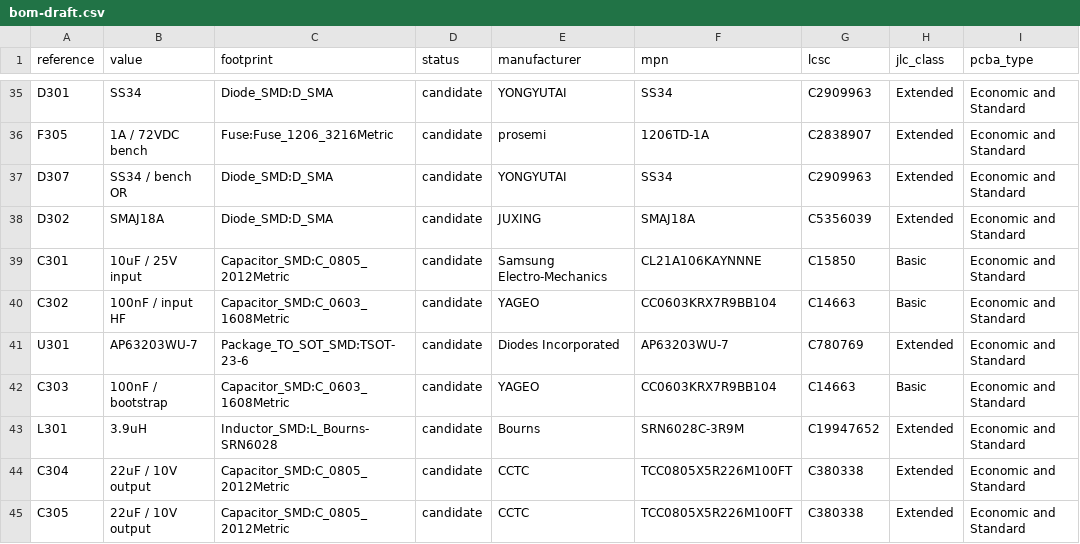
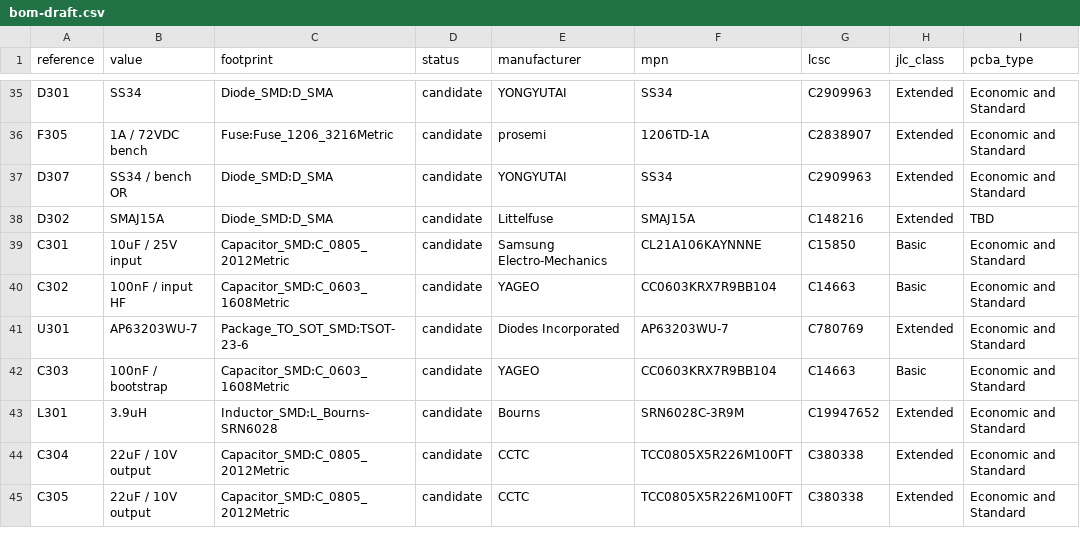
Before and after one commit to itorralbo/open-saeco-controller, a CSV file: hardware/controller/bom-draft.csv, drawn as a sheet; only a part is shown, gaps mark what is left out.

```diff
--- a/hardware/controller/bom-draft.csv
+++ b/hardware/controller/bom-draft.csv
@@ -37,3 +37,3 @@ F305,1A / 72VDC bench,Fuse:Fuse_1206_3216Metric,candidate,prosemi,1206TD-1A,C283
 D307,SS34 / bench OR,Diode_SMD:D_SMA,candidate,YONGYUTAI,SS34,C2909963,Extended,Economic and Standard
-D302,SMAJ18A,Diode_SMD:D_SMA,candidate,JUXING,SMAJ18A,C5356039,Extended,Economic and Standard
+D302,SMAJ15A,Diode_SMD:D_SMA,candidate,Littelfuse,SMAJ15A,C148216,Extended,TBD
 C301,10uF / 25V input,Capacitor_SMD:C_0805_2012Metric,candidate,Samsung Electro-Mechanics,CL21A106KAYNNNE,C15850,Basic,Economic and Standard
```
Also changed, not shown: 20 other files.
